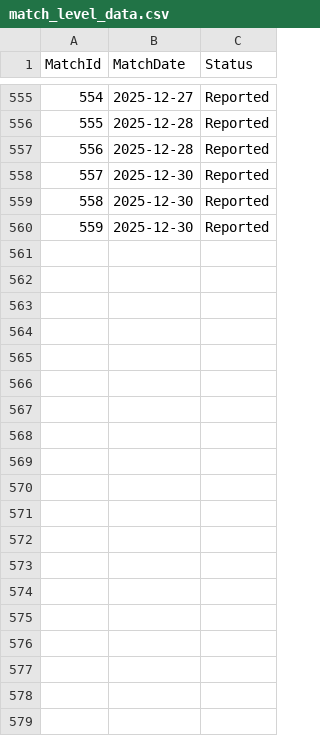
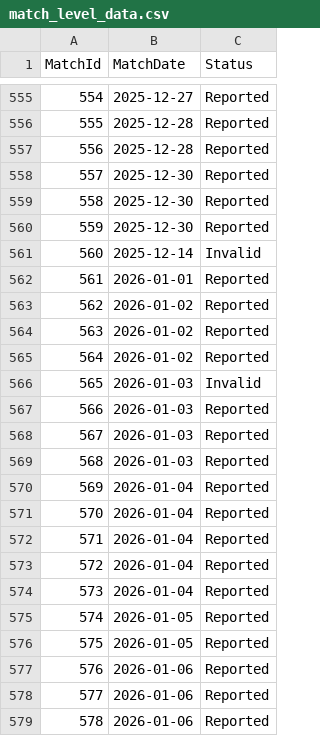
Before and after one commit to JedGrabman/MarioKart64VsRatings, a CSV file: match_level_data.csv, drawn as a sheet; only a part is shown, gaps mark what is left out; the diff covers the shown part only.

```diff
--- a/match_level_data.csv
+++ b/match_level_data.csv
@@ -560 +560,20 @@
 559,2025-12-30,"Reported"
+560,2025-12-14,"Invalid"
+561,2026-01-01,"Reported"
+562,2026-01-02,"Reported"
+563,2026-01-02,"Reported"
+564,2026-01-02,"Reported"
+565,2026-01-03,"Invalid"
+566,2026-01-03,"Reported"
+567,2026-01-03,"Reported"
+568,2026-01-03,"Reported"
+569,2026-01-04,"Reported"
+570,2026-01-04,"Reported"
+571,2026-01-04,"Reported"
+572,2026-01-04,"Reported"
+573,2026-01-04,"Reported"
+574,2026-01-05,"Reported"
+575,2026-01-05,"Reported"
+576,2026-01-06,"Reported"
+577,2026-01-06,"Reported"
+578,2026-01-06,"Reported"
```
Also changed, not shown: 43 added rows elsewhere in this file, player_results.csv, 3 other files.
